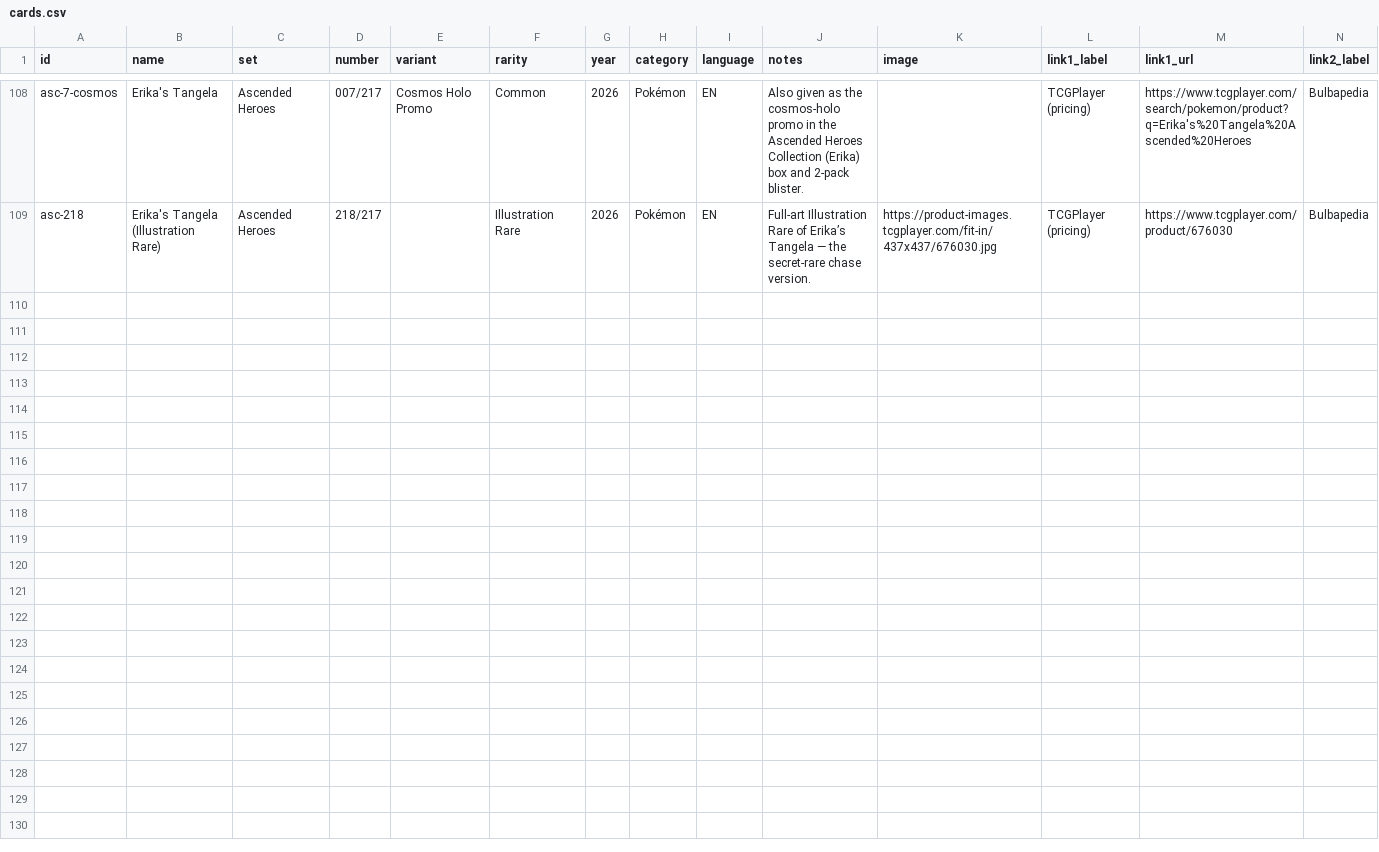
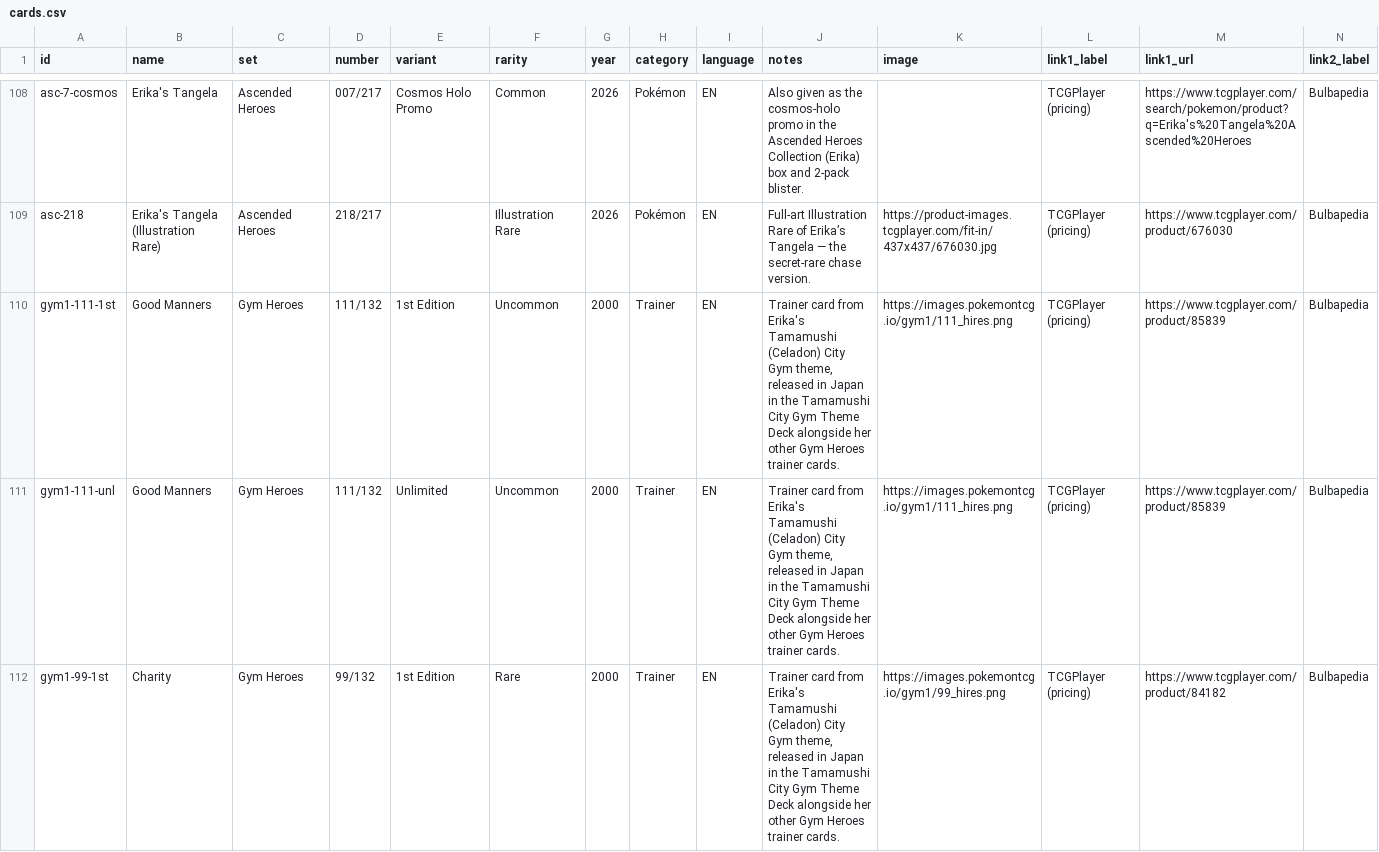
Before and after one commit to tannerhawkins/erika-card-tracker, a CSV file: sheet-seed/cards.csv, drawn as a sheet; only a part is shown, gaps mark what is left out; rows hold the shown columns only; the diff covers the shown part only; the diff names each change by its address in the sheet, - before the commit and + after, or states it on an @@ line.

```diff
--- a/sheet-seed/cards.csv
+++ b/sheet-seed/cards.csv
+row 110: gym1-111-1st | Good Manners | Gym Heroes | 111/132 | 1st Edition | Uncommon | 2000 | Trainer | EN | Trainer card from Erika's Tamamushi (Celadon) City Gym theme, released in Japan in the Tamamushi City Gym Theme Deck alongside her other Gym Heroes trainer cards. | https://images.pokemontcg.io/gym1/111_hires.png | TCGPlayer (pricing) | https://www.tcgplayer.com/product/85839 | Bulbapedia
+row 111: gym1-111-unl | Good Manners | Gym Heroes | 111/132 | Unlimited | Uncommon | 2000 | Trainer | EN | Trainer card from Erika's Tamamushi (Celadon) City Gym theme, released in Japan in the Tamamushi City Gym Theme Deck alongside her other Gym Heroes trainer cards. | https://images.pokemontcg.io/gym1/111_hires.png | TCGPlayer (pricing) | https://www.tcgplayer.com/product/85839 | Bulbapedia
+row 112: gym1-99-1st | Charity | Gym Heroes | 99/132 | 1st Edition | Rare | 2000 | Trainer | EN | Trainer card from Erika's Tamamushi (Celadon) City Gym theme, released in Japan in the Tamamushi City Gym Theme Deck alongside her other Gym Heroes trainer cards. | https://images.pokemontcg.io/gym1/99_hires.png | TCGPlayer (pricing) | https://www.tcgplayer.com/product/84182 | Bulbapedia
```
Also changed, not shown: 3 added rows elsewhere in this file, 1 other file.
